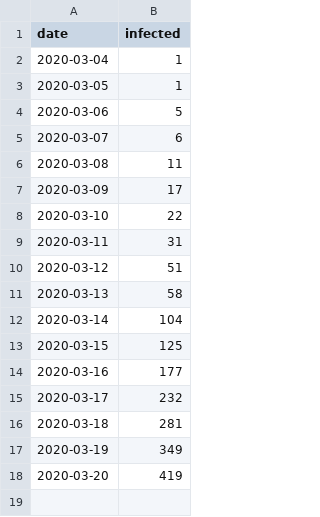
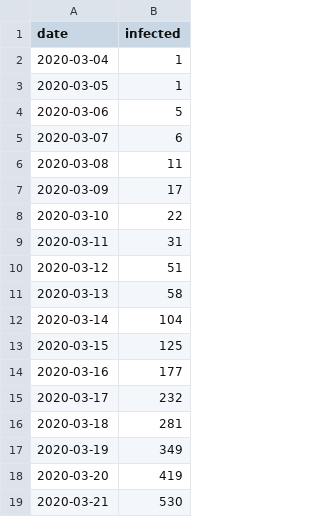
Before and after one commit to dariuszzbyrad/covid-19, a CSV file: poland_basic.csv, drawn as a sheet; the diff names each change by its address in the sheet, - before the commit and + after, or states it on an @@ line.

Commit message:
Daily update data source and notebooks

```diff
--- a/poland_basic.csv
+++ b/poland_basic.csv
+row 19: 2020-03-21 | 530
```
Also changed, not shown: 3 other files.
